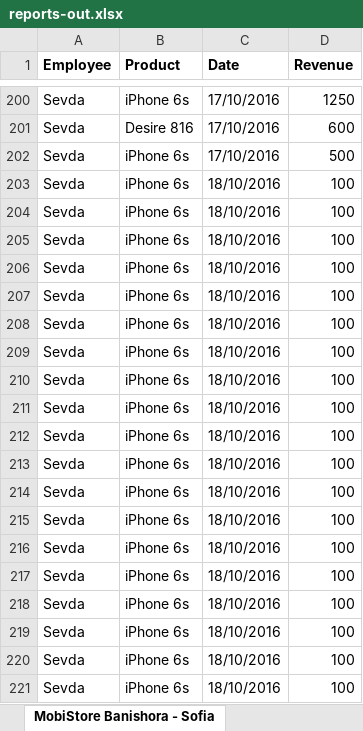
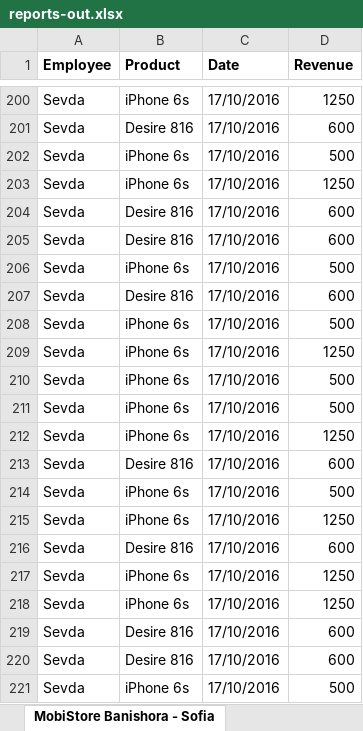
Before and after one commit to ikupenov/MobiStore, an Excel workbook: MobiStore/Data/Reports/Output/Excel/reports-out.xlsx, sheet MobiStore Banishora - Sofia, drawn as a sheet; only a part is shown, gaps mark what is left out; the shorter side is filled out with more unchanged rows; values as stored, in another font and other column widths than the file's, no borders; the diff covers the shown part only; the diff names each change by its address in the sheet, - before the commit and + after, or states it on an @@ line.

```diff
--- a/MobiStore/Data/Reports/Output/Excel/reports-out.xlsx (sheet MobiStore Banishora - Sofia)
+++ b/MobiStore/Data/Reports/Output/Excel/reports-out.xlsx (sheet MobiStore Banishora - Sofia)
+row 203: Sevda | iPhone 6s | 17/10/2016 | 1250
+row 204: Sevda | Desire 816 | 17/10/2016 | 600
+row 205: Sevda | Desire 816 | 17/10/2016 | 600
+row 206: Sevda | iPhone 6s | 17/10/2016 | 500
+row 207: Sevda | Desire 816 | 17/10/2016 | 600
+row 208: Sevda | iPhone 6s | 17/10/2016 | 500
+row 209: Sevda | iPhone 6s | 17/10/2016 | 1250
+row 210: Sevda | iPhone 6s | 17/10/2016 | 500
+row 211: Sevda | iPhone 6s | 17/10/2016 | 500
+row 212: Sevda | iPhone 6s | 17/10/2016 | 1250
+row 213: Sevda | Desire 816 | 17/10/2016 | 600
+row 214: Sevda | iPhone 6s | 17/10/2016 | 500
+row 215: Sevda | iPhone 6s | 17/10/2016 | 1250
+row 216: Sevda | Desire 816 | 17/10/2016 | 600
+row 217: Sevda | iPhone 6s | 17/10/2016 | 1250
+row 218: Sevda | iPhone 6s | 17/10/2016 | 1250
+row 219: Sevda | Desire 816 | 17/10/2016 | 600
+row 220: Sevda | Desire 816 | 17/10/2016 | 600
+row 221: Sevda | iPhone 6s | 17/10/2016 | 500
```
Also changed, not shown: 71 added rows and 1 edited cell elsewhere in this sheet, sheet MobiStore Mladost - Sofia, sheet MobiStore Dragoman - Sofia, 4 other files.
